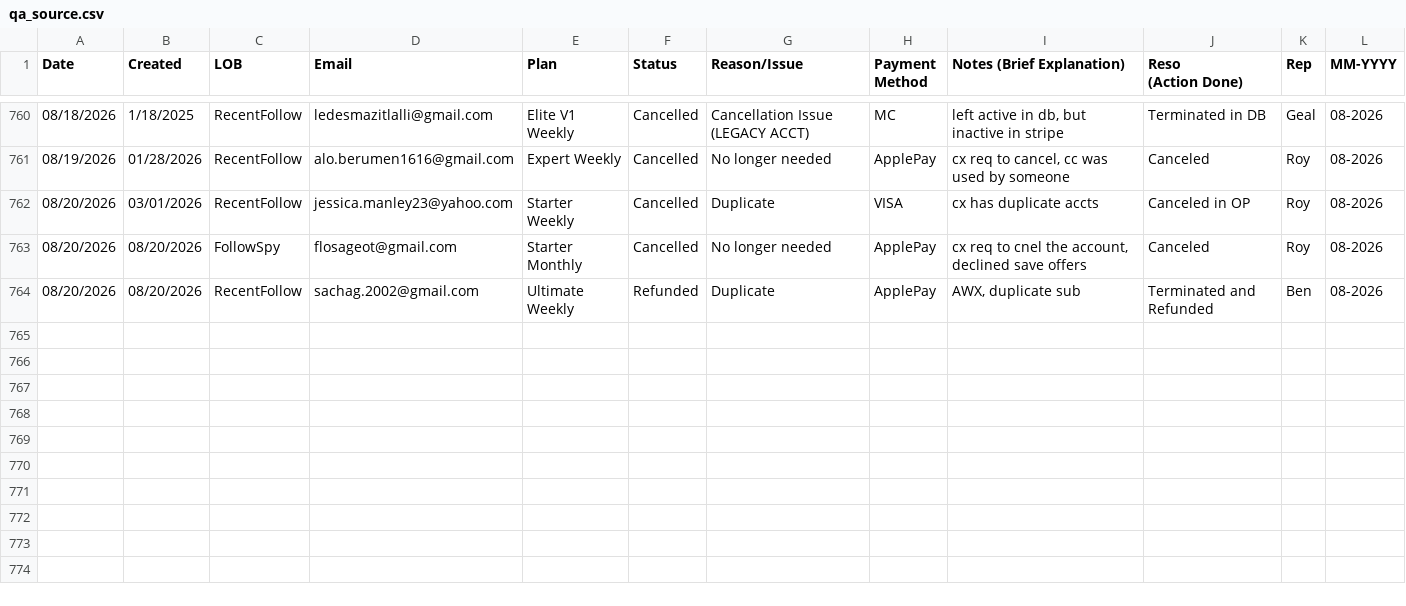
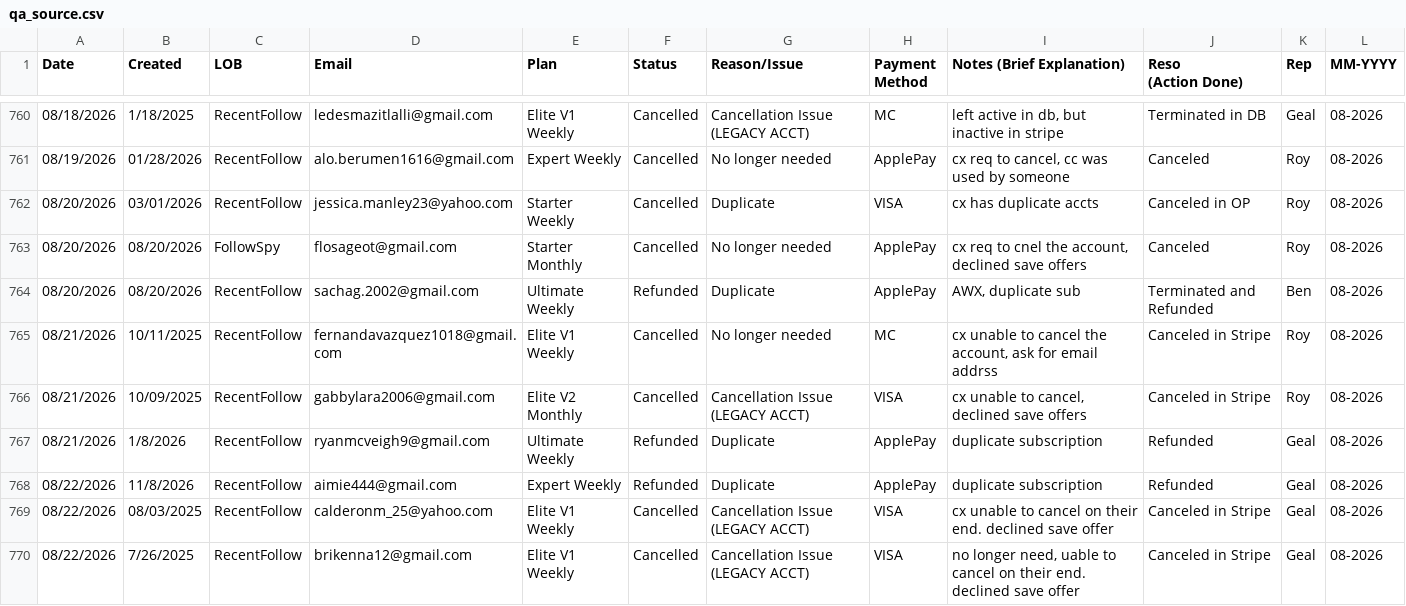
Before and after one commit to bvcafirma3rd/rffs-dashboard, a CSV file: data/qa_source.csv, drawn as a sheet; only a part is shown, gaps mark what is left out; the diff names each change by its address in the sheet, - before the commit and + after, or states it on an @@ line.

```diff
--- a/data/qa_source.csv
+++ b/data/qa_source.csv
+row 765: 08/21/2026 | 10/11/2025 | RecentFollow | fernandavazquez1018@gmail.com | Elite V1 Weekly | Cancelled | No longer needed | MC | cx unable to cancel the account, ask for email addrss | Canceled in Stripe | Roy | 08-2026
+row 766: 08/21/2026 | 10/09/2025 | RecentFollow | gabbylara2006@gmail.com | Elite V2 Monthly | Cancelled | Cancellation Issue (LEGACY ACCT) | VISA | cx unable to cancel, declined save offers | Canceled in Stripe | Roy | 08-2026
+row 767: 08/21/2026 | 1/8/2026 | RecentFollow | ryanmcveigh9@gmail.com | Ultimate Weekly | Refunded | Duplicate | ApplePay | duplicate subscription | Refunded | Geal | 08-2026
+row 768: 08/22/2026 | 11/8/2026 | RecentFollow | aimie444@gmail.com | Expert Weekly | Refunded | Duplicate | ApplePay | duplicate subscription | Refunded | Geal | 08-2026
+row 769: 08/22/2026 | 08/03/2025 | RecentFollow | calderonm_25@yahoo.com | Elite V1 Weekly | Cancelled | Cancellation Issue (LEGACY ACCT) | VISA | cx unable to cancel on their end. declined save offer | Canceled in Stripe | Geal | 08-2026
+row 770: 08/22/2026 | 7/26/2025 | RecentFollow | brikenna12@gmail.com | Elite V1 Weekly | Cancelled | Cancellation Issue (LEGACY ACCT) | VISA | no longer need, uable to cancel on their end. declined save offer | Canceled in Stripe | Geal | 08-2026
```
Also changed, not shown: 1 other file.
